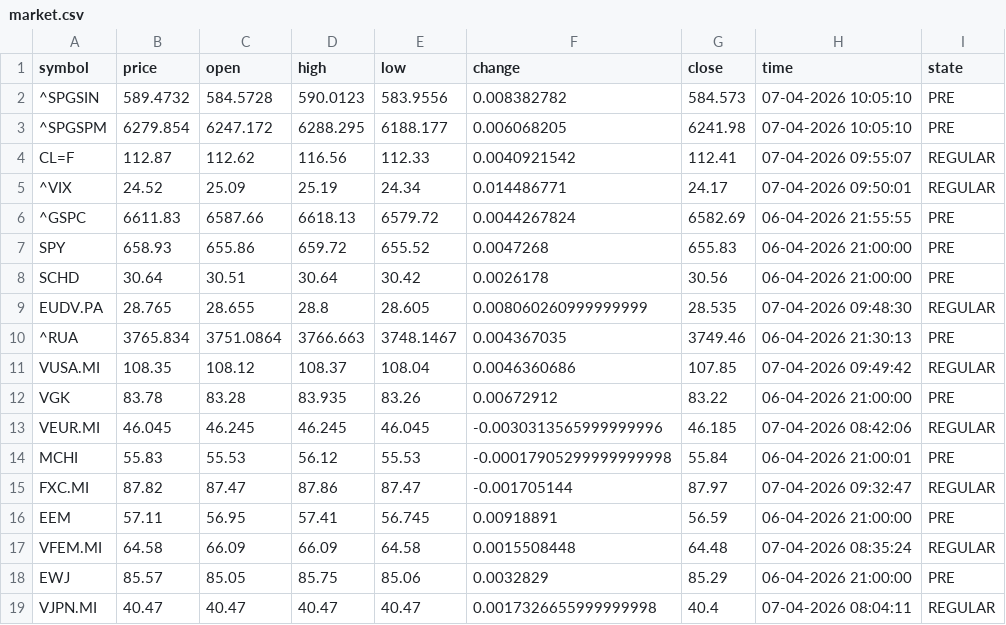
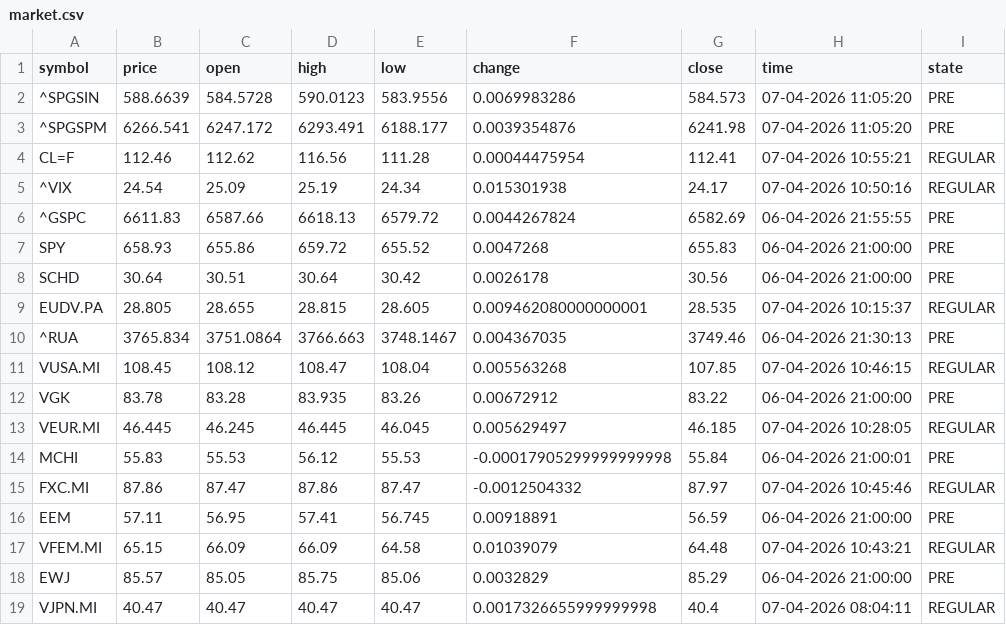
Before and after one commit to diogo-va/csv_test, a CSV file: market.csv, drawn as a sheet; only a part is shown; the diff covers the shown part only.

Commit message:
Auto update CSV data

```diff
--- a/market.csv
+++ b/market.csv
@@ -1,6 +1,6 @@
 symbol	price	open	high	low	change	close	time	state
-^SPGSIN	589.4732	584.5728	590.0123	583.9556	0.008382782	584.573	07-04-2026 10:05:10	PRE
-^SPGSPM	6279.854	6247.172	6288.295	6188.177	0.006068205	6241.98	07-04-2026 10:05:10	PRE
-CL=F	112.87	112.62	116.56	112.33	0.0040921542	112.41	07-04-2026 09:55:07	REGULAR
-^VIX	24.52	25.09	25.19	24.34	0.014486771	24.17	07-04-2026 09:50:01	REGULAR
+^SPGSIN	588.6639	584.5728	590.0123	583.9556	0.0069983286	584.573	07-04-2026 11:05:20	PRE
+^SPGSPM	6266.541	6247.172	6293.491	6188.177	0.0039354876	6241.98	07-04-2026 11:05:20	PRE
+CL=F	112.46	112.62	116.56	111.28	0.00044475954	112.41	07-04-2026 10:55:21	REGULAR
+^VIX	24.54	25.09	25.19	24.34	0.015301938	24.17	07-04-2026 10:50:16	REGULAR
 ^GSPC	6611.83	6587.66	6618.13	6579.72	0.0044267824	6582.69	06-04-2026 21:55:55	PRE
@@ -8,11 +8,11 @@ SPY	658.93	655.86	659.72	655.52	0.0047268	655.83	06-04-2026 21:00:00	PRE
 SCHD	30.64	30.51	30.64	30.42	0.0026178	30.56	06-04-2026 21:00:00	PRE
-EUDV.PA	28.765	28.655	28.8	28.605	0.008060260999999999	28.535	07-04-2026 09:48:30	REGULAR
+EUDV.PA	28.805	28.655	28.815	28.605	0.009462080000000001	28.535	07-04-2026 10:15:37	REGULAR
 ^RUA	3765.834	3751.0864	3766.663	3748.1467	0.004367035	3749.46	06-04-2026 21:30:13	PRE
-VUSA.MI	108.35	108.12	108.37	108.04	0.0046360686	107.85	07-04-2026 09:49:42	REGULAR
+VUSA.MI	108.45	108.12	108.47	108.04	0.005563268	107.85	07-04-2026 10:46:15	REGULAR
 VGK	83.78	83.28	83.935	83.26	0.00672912	83.22	06-04-2026 21:00:00	PRE
-VEUR.MI	46.045	46.245	46.245	46.045	-0.0030313565999999996	46.185	07-04-2026 08:42:06	REGULAR
+VEUR.MI	46.445	46.245	46.445	46.045	0.005629497	46.185	07-04-2026 10:28:05	REGULAR
 MCHI	55.83	55.53	56.12	55.53	-0.00017905299999999998	55.84	06-04-2026 21:00:01	PRE
-FXC.MI	87.82	87.47	87.86	87.47	-0.001705144	87.97	07-04-2026 09:32:47	REGULAR
+FXC.MI	87.86	87.47	87.86	87.47	-0.0012504332	87.97	07-04-2026 10:45:46	REGULAR
 EEM	57.11	56.95	57.41	56.745	0.00918891	56.59	06-04-2026 21:00:00	PRE
-VFEM.MI	64.58	66.09	66.09	64.58	0.0015508448	64.48	07-04-2026 08:35:24	REGULAR
+VFEM.MI	65.15	66.09	66.09	64.58	0.01039079	64.48	07-04-2026 10:43:21	REGULAR
 EWJ	85.57	85.05	85.75	85.06	0.0032829	85.29	06-04-2026 21:00:00	PRE
```
Also changed, not shown: 15 edited cells elsewhere in this file, fx.csv, gold.csv.
